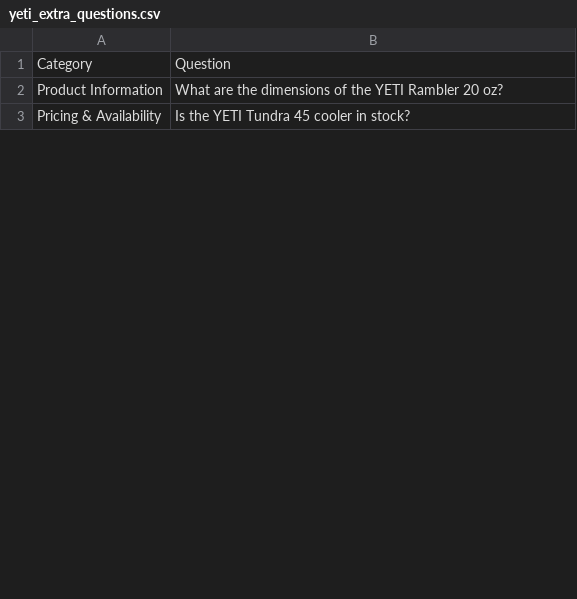
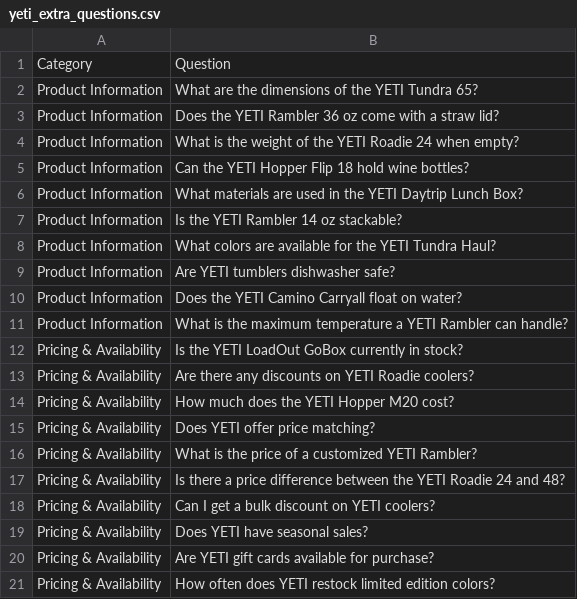
Before and after one commit to Tuckgz/YETI_chat_bot, a CSV file: yeti_extra_questions.csv, drawn as a sheet; only a part is shown; the diff covers the shown part only.

Commit message:
Finished data for yeti_responses. Fixed yetibot error.

```diff
--- a/yeti_extra_questions.csv
+++ b/yeti_extra_questions.csv
@@ -1,3 +1,21 @@
 Category,Question
-Product Information,What are the dimensions of the YETI Rambler 20 oz?
-Pricing & Availability,Is the YETI Tundra 45 cooler in stock?
+Product Information,What are the dimensions of the YETI Tundra 65?
+Product Information,Does the YETI Rambler 36 oz come with a straw lid?
+Product Information,What is the weight of the YETI Roadie 24 when empty?
+Product Information,Can the YETI Hopper Flip 18 hold wine bottles?
+Product Information,What materials are used in the YETI Daytrip Lunch Box?
+Product Information,Is the YETI Rambler 14 oz stackable?
+Product Information,What colors are available for the YETI Tundra Haul?
+Product Information,Are YETI tumblers dishwasher safe?
+Product Information,Does the YETI Camino Carryall float on water?
+Product Information,What is the maximum temperature a YETI Rambler can handle?
+Pricing & Availability,Is the YETI LoadOut GoBox currently in stock?
+Pricing & Availability,Are there any discounts on YETI Roadie coolers?
+Pricing & Availability,How much does the YETI Hopper M20 cost?
+Pricing & Availability,Does YETI offer price matching?
+Pricing & Availability,What is the price of a customized YETI Rambler?
+Pricing & Availability,Is there a price difference between the YETI Roadie 24 and 48?
+Pricing & Availability,Can I get a bulk discount on YETI coolers?
+Pricing & Availability,Does YETI have seasonal sales?
+Pricing & Availability,Are YETI gift cards available for purchase?
+Pricing & Availability,How often does YETI restock limited edition colors?
```
Also changed, not shown: 62 added rows, 16 removed rows and 3 edited cells elsewhere in this file, yeti_questions.csv, 5 other files.
